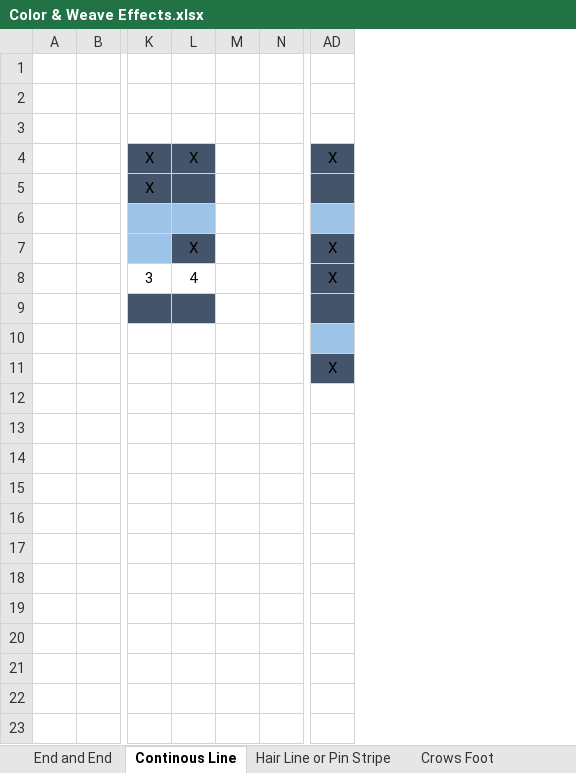
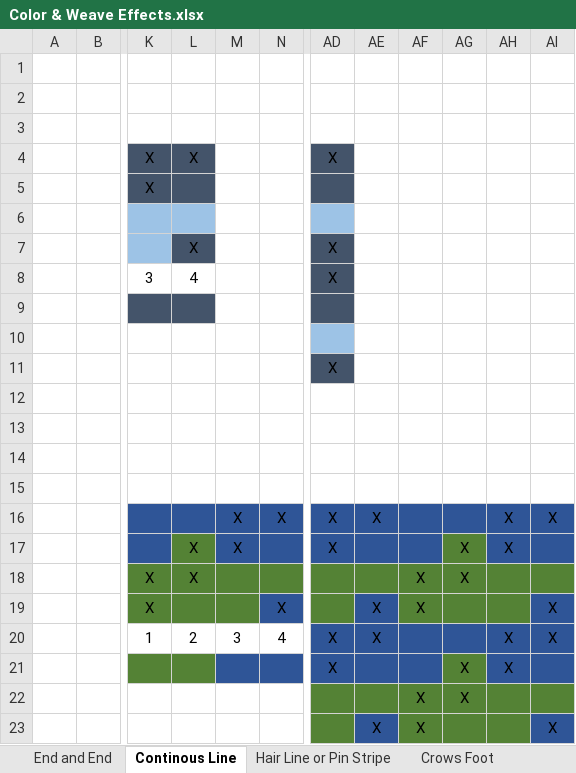
Before and after one commit to Faculty-OS/Fabric-Structure-Design, an Excel workbook: Chapters/Chapter 2 - Color and Weave Effects/Color & Weave Effects.xlsx, sheet Continous Line, drawn as a sheet; only a part is shown, gaps mark what is left out; values as stored, in another font and other column widths than the file's, no borders; removed rows and columns are numbered as before the commit, all else as after; rows hold the shown columns only; the diff names each change by its address in the sheet, - before the commit and + after, or states it on an @@ line.

```diff
--- a/Chapters/Chapter 2 - Color and Weave Effects/Color & Weave Effects.xlsx (sheet Continous Line)
+++ b/Chapters/Chapter 2 - Color and Weave Effects/Color & Weave Effects.xlsx (sheet Continous Line)
-column M, empty
-column N, empty
+column M, empty
+column N, empty
+column AE, empty
+column AF, empty
+column AG, empty
+column AH, empty
+column AI, empty
+row 12: (empty)
+row 13: (empty)
+row 14: (empty)
+row 15: (empty)
+row 16:  |  |  |  | X | X | X | X |  |  | X | X
+row 17:  |  |  | X | X |  | X |  |  | X | X
+row 18:  |  | X | X |  |  |  |  | X | X
+row 19:  |  | X |  |  | X |  | X | X |  |  | X
+row 20:  |  | 1 | 2 | 3 | 4 | X | X |  |  | X | X
+row 21:  |  |  |  |  |  | X |  |  | X | X
+row 22:  |  |  |  |  |  |  |  | X | X
+row 23:  |  |  |  |  |  |  | X | X |  |  | X
```
Also changed, not shown: sheet Compound, sheet Dogs Tooth, sheet Crows Foot, sheet Bird's Eye, sheet Hair Line or Pin Stripe, sheet End and End, Chapters/Chapter 3 - Figuring with Extra Thread/Extra Thread.xlsx, Chapters/Chapter 5 - Double Cloths/Double Cloths.xlsx, 7 other files.
